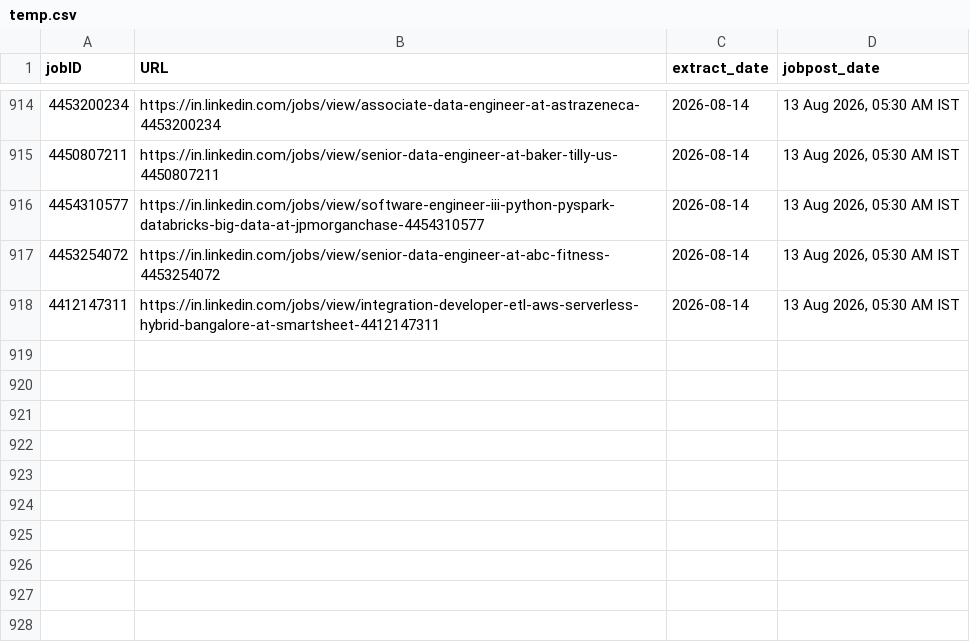
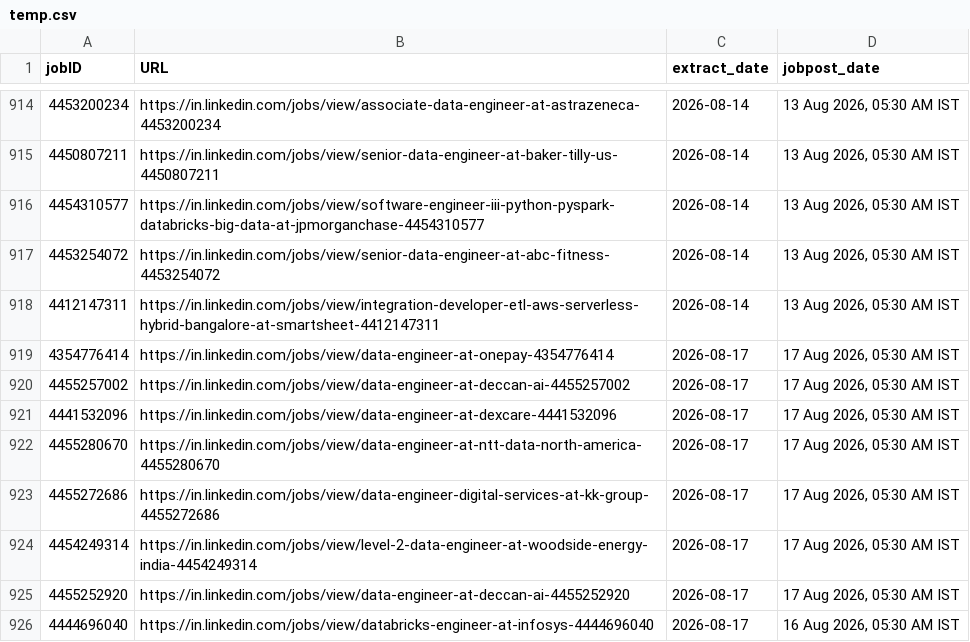
Before and after one commit to Nilkamal-m/ecomdata, a CSV file: temp.csv, drawn as a sheet; only a part is shown, gaps mark what is left out.

```diff
--- a/temp.csv
+++ b/temp.csv
@@ -918 +918,9 @@ jobID,URL,extract_date,jobpost_date
 4412147311,https://in.linkedin.com/jobs/view/integration-developer-etl-aws-serverless-hybrid-bangalore-at-smartsheet-4412147311,2026-08-14,"13 Aug 2026, 05:30 AM IST"
+4354776414,https://in.linkedin.com/jobs/view/data-engineer-at-onepay-4354776414,2026-08-17,"17 Aug 2026, 05:30 AM IST"
+4455257002,https://in.linkedin.com/jobs/view/data-engineer-at-deccan-ai-4455257002,2026-08-17,"17 Aug 2026, 05:30 AM IST"
+4441532096,https://in.linkedin.com/jobs/view/data-engineer-at-dexcare-4441532096,2026-08-17,"17 Aug 2026, 05:30 AM IST"
+4455280670,https://in.linkedin.com/jobs/view/data-engineer-at-ntt-data-north-america-4455280670,2026-08-17,"17 Aug 2026, 05:30 AM IST"
+4455272686,https://in.linkedin.com/jobs/view/data-engineer-digital-services-at-kk-group-4455272686,2026-08-17,"17 Aug 2026, 05:30 AM IST"
+4454249314,https://in.linkedin.com/jobs/view/level-2-data-engineer-at-woodside-energy-india-4454249314,2026-08-17,"17 Aug 2026, 05:30 AM IST"
+4455252920,https://in.linkedin.com/jobs/view/data-engineer-at-deccan-ai-4455252920,2026-08-17,"17 Aug 2026, 05:30 AM IST"
+4444696040,https://in.linkedin.com/jobs/view/databricks-engineer-at-infosys-4444696040,2026-08-17,"16 Aug 2026, 05:30 AM IST"
```
